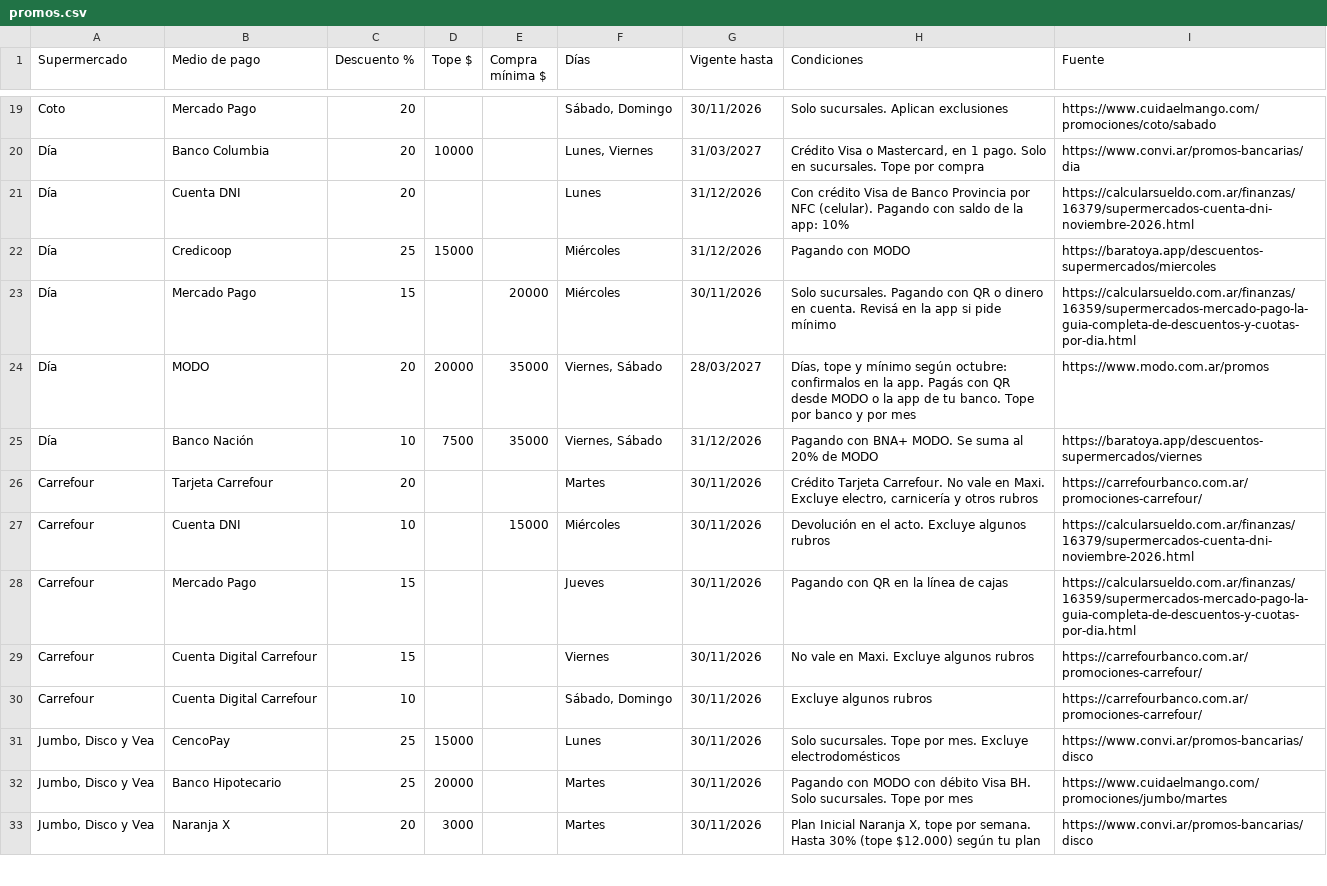
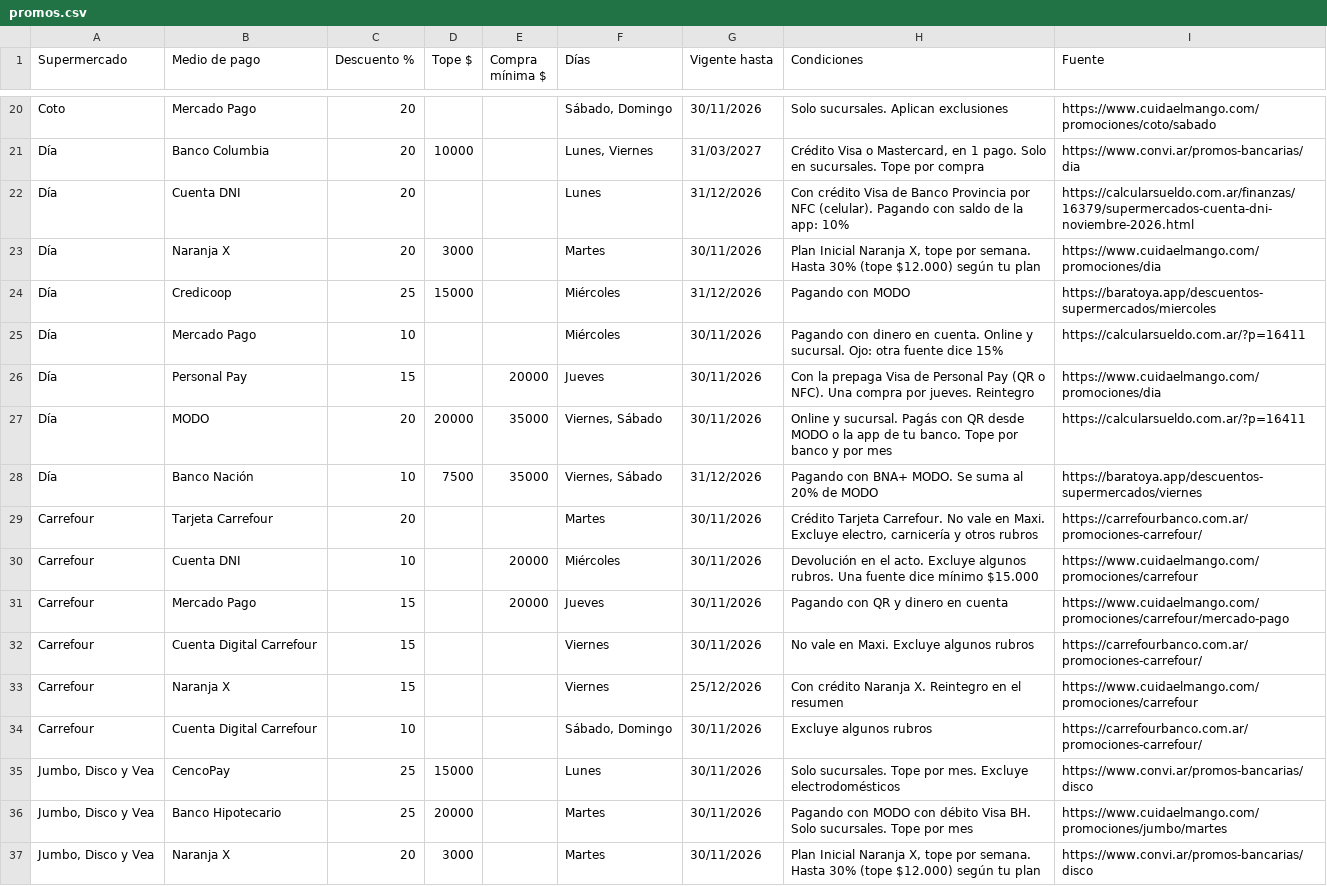
Before and after one commit to Valenmir04/Changuito, a CSV file: scripts/promos.csv, drawn as a sheet; only a part is shown, gaps mark what is left out; the diff covers the shown part only.

```diff
--- a/scripts/promos.csv
+++ b/scripts/promos.csv
@@ -21,10 +22,13 @@ Día,Banco Columbia,20,10000,,"Lunes, Viernes",31/03/2027,"Crédito Visa o Maste
 Día,Cuenta DNI,20,,,Lunes,31/12/2026,Con crédito Visa de Banco Provincia por NFC (celular). Pagando con saldo de la app: 10%,https://calcularsueldo.com.ar/finanzas/16379/supermercados-cuenta-dni-noviembre-2026.html
+Día,Naranja X,20,3000,,Martes,30/11/2026,"Plan Inicial Naranja X, tope por semana. Hasta 30% (tope $12.000) según tu plan",https://www.cuidaelmango.com/promociones/dia
 Día,Credicoop,25,15000,,Miércoles,31/12/2026,Pagando con MODO,https://baratoya.app/descuentos-supermercados/miercoles
-Día,Mercado Pago,15,,20000,Miércoles,30/11/2026,Solo sucursales. Pagando con QR o dinero en cuenta. Revisá en la app si pide mínimo,https://calcularsueldo.com.ar/finanzas/16359/supermercados-mercado-pago-la-guia-completa-de-descuentos-y-cuotas-por-dia.html
-Día,MODO,20,20000,35000,"Viernes, Sábado",28/03/2027,"Días, tope y mínimo según octubre: confirmalos en la app. Pagás con QR desde MODO o la app de tu banco. Tope por banco y por mes",https://www.modo.com.ar/promos
+Día,Mercado Pago,10,,,Miércoles,30/11/2026,Pagando con dinero en cuenta. Online y sucursal. Ojo: otra fuente dice 15%,https://calcularsueldo.com.ar/?p=16411
+Día,Personal Pay,15,,20000,Jueves,30/11/2026,Con la prepaga Visa de Personal Pay (QR o NFC). Una compra por jueves. Reintegro,https://www.cuidaelmango.com/promociones/dia
+Día,MODO,20,20000,35000,"Viernes, Sábado",30/11/2026,Online y sucursal. Pagás con QR desde MODO o la app de tu banco. Tope por banco y por mes,https://calcularsueldo.com.ar/?p=16411
 Día,Banco Nación,10,7500,35000,"Viernes, Sábado",31/12/2026,Pagando con BNA+ MODO. Se suma al 20% de MODO,https://baratoya.app/descuentos-supermercados/viernes
 Carrefour,Tarjeta Carrefour,20,,,Martes,30/11/2026,"Crédito Tarjeta Carrefour. No vale en Maxi. Excluye electro, carnicería y otros rubros",https://carrefourbanco.com.ar/promociones-carrefour/
-Carrefour,Cuenta DNI,10,,15000,Miércoles,30/11/2026,Devolución en el acto. Excluye algunos rubros,https://calcularsueldo.com.ar/finanzas/16379/supermercados-cuenta-dni-noviembre-2026.html
-Carrefour,Mercado Pago,15,,,Jueves,30/11/2026,Pagando con QR en la línea de cajas,https://calcularsueldo.com.ar/finanzas/16359/supermercados-mercado-pago-la-guia-completa-de-descuentos-y-cuotas-por-dia.html
+Carrefour,Cuenta DNI,10,,20000,Miércoles,30/11/2026,Devolución en el acto. Excluye algunos rubros. Una fuente dice mínimo $15.000,https://www.cuidaelmango.com/promociones/carrefour
+Carrefour,Mercado Pago,15,,20000,Jueves,30/11/2026,Pagando con QR y dinero en cuenta,https://www.cuidaelmango.com/promociones/carrefour/mercado-pago
 Carrefour,Cuenta Digital Carrefour,15,,,Viernes,30/11/2026,No vale en Maxi. Excluye algunos rubros,https://carrefourbanco.com.ar/promociones-carrefour/
+Carrefour,Naranja X,15,,,Viernes,25/12/2026,Con crédito Naranja X. Reintegro en el resumen,https://www.cuidaelmango.com/promociones/carrefour
 Carrefour,Cuenta Digital Carrefour,10,,,"Sábado, Domingo",30/11/2026,Excluye algunos rubros,https://carrefourbanco.com.ar/promociones-carrefour/
```
Also changed, not shown: 6 added rows, 1 removed row and 10 edited cells elsewhere in this file, 1 other file.
